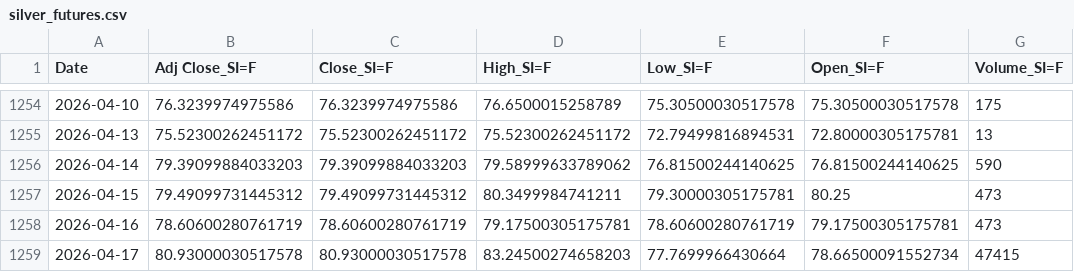
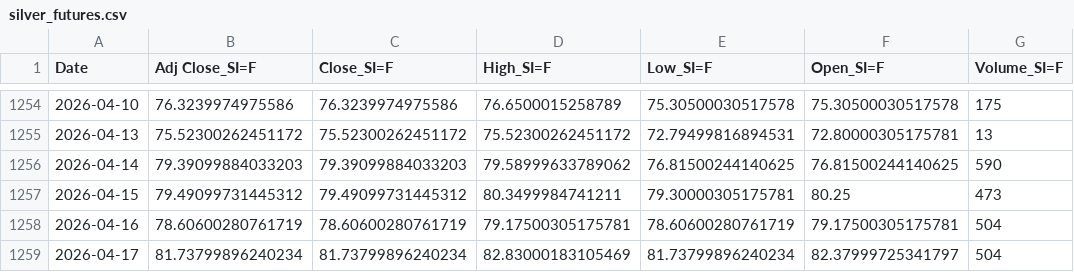
Before and after one commit to patricxie/precious-metal-premium-strategy, a CSV file: extract/data/silver_futures.csv, drawn as a sheet; only a part is shown, gaps mark what is left out.

```diff
--- a/extract/data/silver_futures.csv
+++ b/extract/data/silver_futures.csv
@@ -1257,3 +1257,3 @@ Date,Adj Close_SI=F,Close_SI=F,High_SI=F,Low_SI=F,Open_SI=F,Volume_SI=F
 2026-04-15,79.49099731445312,79.49099731445312,80.3499984741211,79.30000305175781,80.25,473
-2026-04-16,78.60600280761719,78.60600280761719,79.17500305175781,78.60600280761719,79.17500305175781,473
-2026-04-17,80.93000030517578,80.93000030517578,83.24500274658203,77.7699966430664,78.66500091552734,47415
+2026-04-16,78.60600280761719,78.60600280761719,79.17500305175781,78.60600280761719,79.17500305175781,504
+2026-04-17,81.73799896240234,81.73799896240234,82.83000183105469,81.73799896240234,82.37999725341797,504
```
Also changed, not shown: extract/data/gold_futures.csv, transform/data/gold_futures_features.csv, 3 other files.
